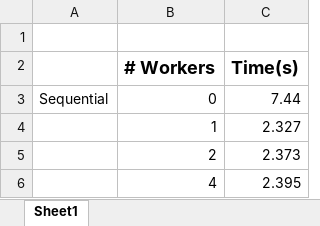
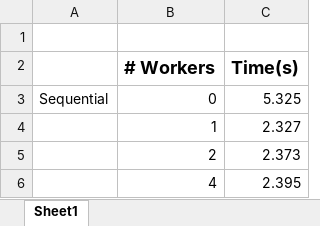
Before and after one commit to gpaphitis/cs452-group-project, an Excel workbook: Measurements.xlsx, sheet Sheet1, drawn as a sheet; values as stored, in another font and other column widths than the file's, no borders; charts and pictures and table styles not drawn; the diff names each change by its address in the sheet, - before the commit and + after, or states it on an @@ line.

Commit message:
Updated sequential measurement

```diff
--- a/Measurements.xlsx (sheet Sheet1)
+++ b/Measurements.xlsx (sheet Sheet1)
-C3 (Time(s)): 7.44
+C3 (Time(s)): 5.325
```
Also changed, not shown: charts or pictures.
